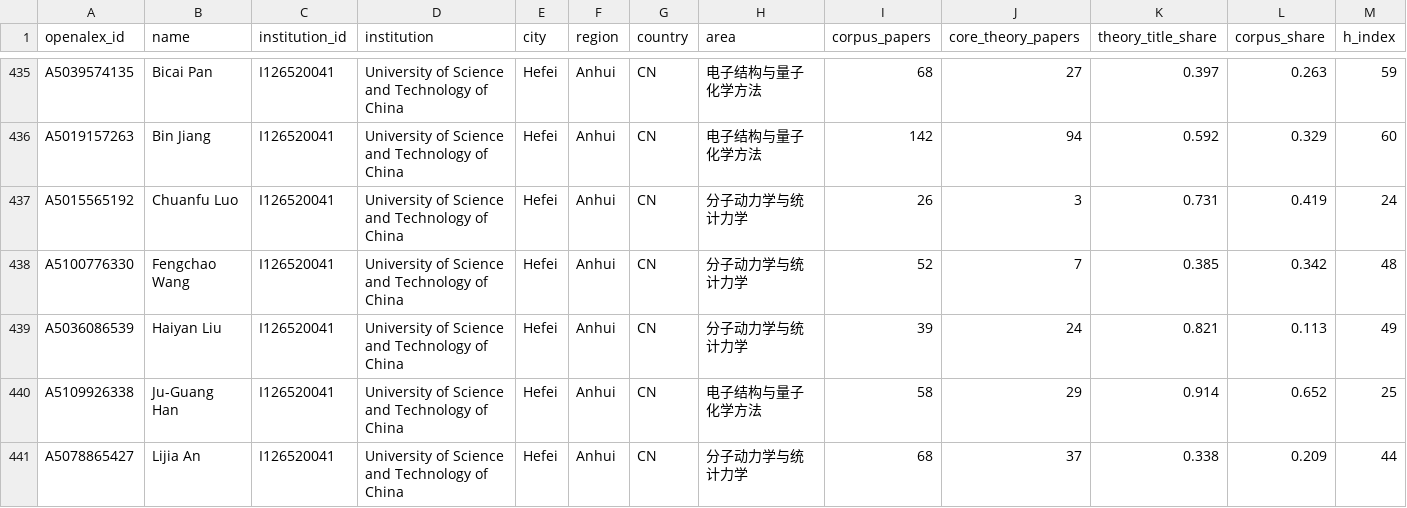
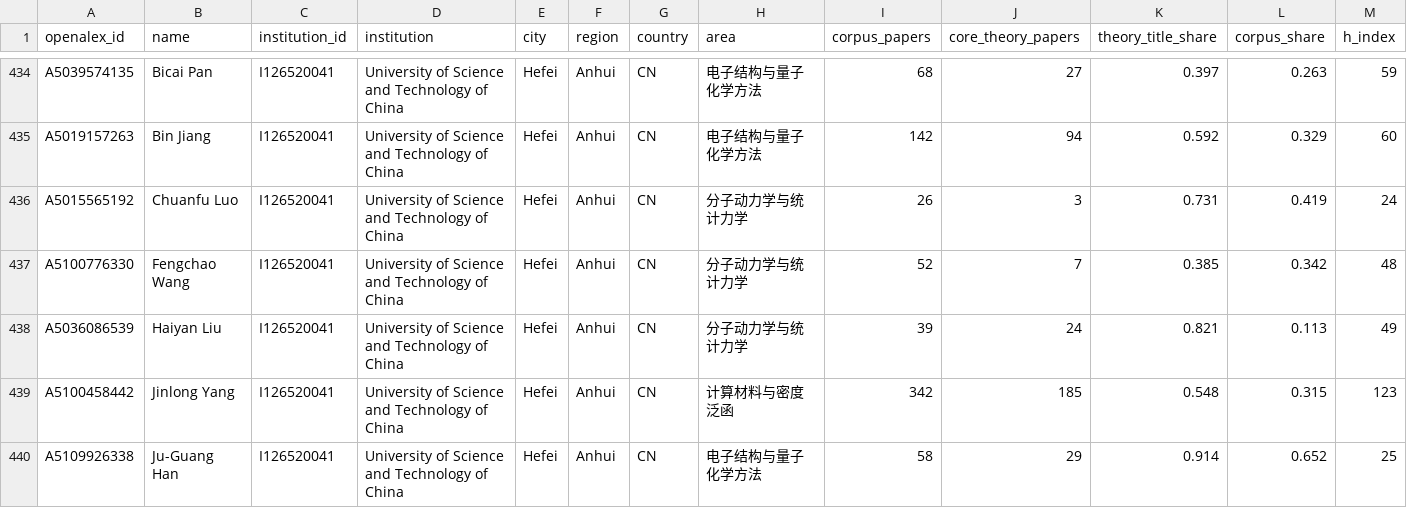
Before and after one commit to FelixJiashengFu/university-science-research-network, a CSV file: cn-quantum-chem-map/data/processed/professors.csv, drawn as a sheet; only a part is shown, gaps mark what is left out; the shorter side is filled out with more unchanged rows; rows hold the shown columns only; the diff covers the shown part only; the diff names each change by its address in the sheet, - before the commit and + after, or states it on an @@ line.

```diff
--- a/cn-quantum-chem-map/data/processed/professors.csv
+++ b/cn-quantum-chem-map/data/processed/professors.csv
+row 439: A5100458442 | Jinlong Yang | I126520041 | University of Science and Technology of China | Hefei | Anhui | CN | 计算材料与密度泛函 | 342 | 185 | 0.548 | 0.315 | 123
```
Also changed, not shown: 2 added rows and 3 removed rows elsewhere in this file, cn-quantum-chem-map/data/processed/institutions.csv, 31 other files.
